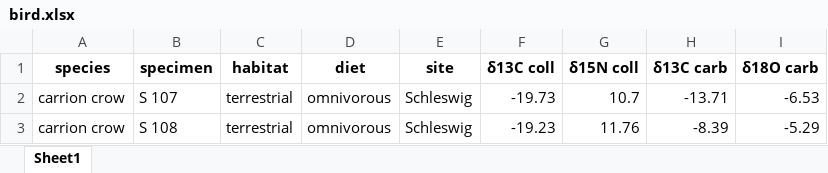
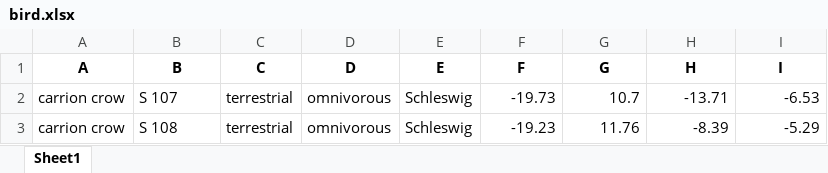
Before and after one commit to JawadSarfraz/Imputation-Missing-Isoptopic-Data, an Excel workbook: Data_Analysis_Project/bird/Original_Data/bird.xlsx, sheet Sheet1, drawn as a sheet; only a part is shown; values as stored, in another font and other column widths than the file's, no borders; removed rows and columns are numbered as before the commit, all else as after; the diff names each change by its address in the sheet, - before the commit and + after, or states it on an @@ line.

```diff
--- a/Data_Analysis_Project/bird/Original_Data/bird.xlsx (sheet Sheet1)
+++ b/Data_Analysis_Project/bird/Original_Data/bird.xlsx (sheet Sheet1)
-row 1: species | specimen | habitat | diet | site | δ13C coll | δ15N coll | δ13C carb | δ18O carb
+row 1: A | B | C | D | E | F | G | H | I
```
Also changed, not shown: Data_Analysis_Project/human/Original_Data/human.xlsx, Data_Analysis_Project/mammals (without humans)/Original_Data/mammals (without humans).xlsx, 7 other files.
